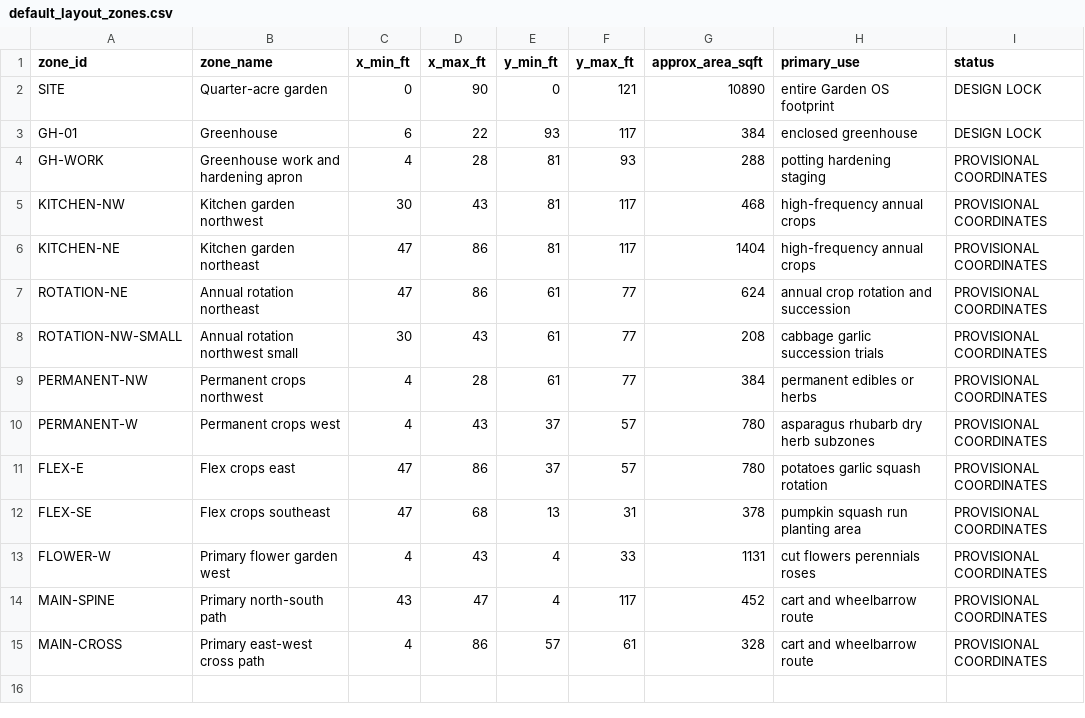
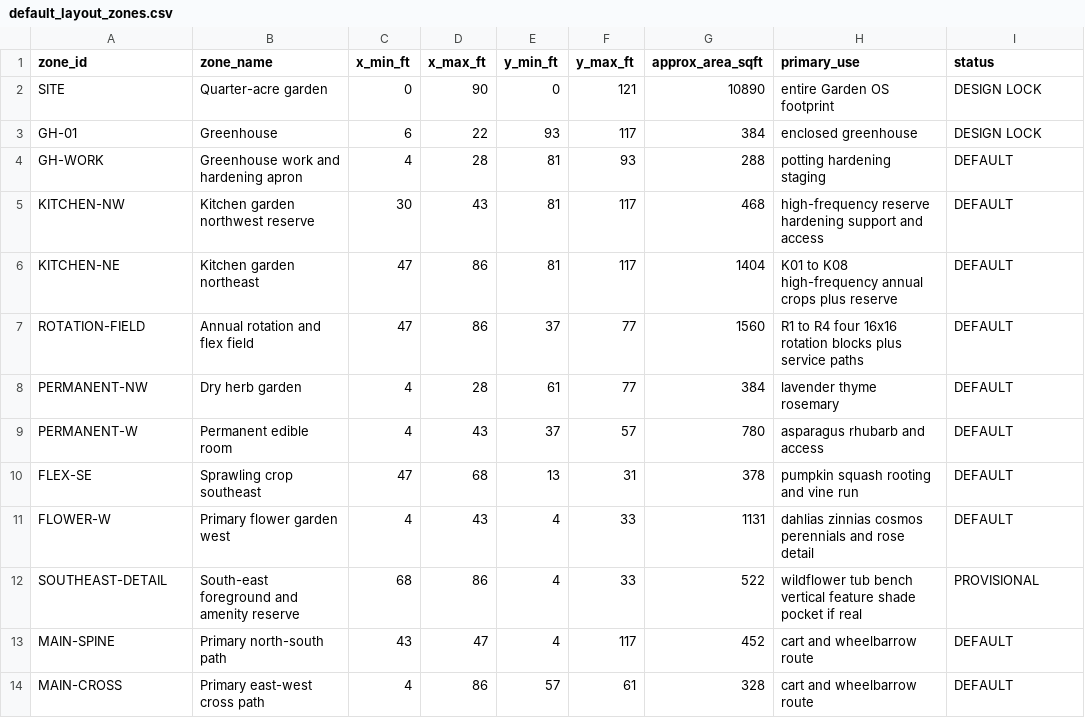
Before and after one commit to sethburkhardt21-dev/garden-operating-system, a CSV file: data/default_layout_zones.csv, drawn as a sheet.

Commit message:
Reconcile macro layout zones with v0.6 rotation field

```diff
--- a/data/default_layout_zones.csv
+++ b/data/default_layout_zones.csv
@@ -3,13 +3,12 @@ SITE,Quarter-acre garden,0,90,0,121,10890,entire Garden OS footprint,DESIGN LOCK
 GH-01,Greenhouse,6,22,93,117,384,enclosed greenhouse,DESIGN LOCK
-GH-WORK,Greenhouse work and hardening apron,4,28,81,93,288,potting hardening staging,PROVISIONAL COORDINATES
-KITCHEN-NW,Kitchen garden northwest,30,43,81,117,468,high-frequency annual crops,PROVISIONAL COORDINATES
-KITCHEN-NE,Kitchen garden northeast,47,86,81,117,1404,high-frequency annual crops,PROVISIONAL COORDINATES
-ROTATION-NE,Annual rotation northeast,47,86,61,77,624,annual crop rotation and succession,PROVISIONAL COORDINATES
-ROTATION-NW-SMALL,Annual rotation northwest small,30,43,61,77,208,cabbage garlic succession trials,PROVISIONAL COORDINATES
-PERMANENT-NW,Permanent crops northwest,4,28,61,77,384,permanent edibles or herbs,PROVISIONAL COORDINATES
-PERMANENT-W,Permanent crops west,4,43,37,57,780,asparagus rhubarb dry herb subzones,PROVISIONAL COORDINATES
-FLEX-E,Flex crops east,47,86,37,57,780,potatoes garlic squash rotation,PROVISIONAL COORDINATES
-FLEX-SE,Flex crops southeast,47,68,13,31,378,pumpkin squash run planting area,PROVISIONAL COORDINATES
-FLOWER-W,Primary flower garden west,4,43,4,33,1131,cut flowers perennials roses,PROVISIONAL COORDINATES
-MAIN-SPINE,Primary north-south path,43,47,4,117,452,cart and wheelbarrow route,PROVISIONAL COORDINATES
-MAIN-CROSS,Primary east-west cross path,4,86,57,61,328,cart and wheelbarrow route,PROVISIONAL COORDINATES
+GH-WORK,Greenhouse work and hardening apron,4,28,81,93,288,potting hardening staging,DEFAULT
+KITCHEN-NW,Kitchen garden northwest reserve,30,43,81,117,468,high-frequency reserve hardening support and access,DEFAULT
+KITCHEN-NE,Kitchen garden northeast,47,86,81,117,1404,K01 to K08 high-frequency annual crops plus reserve,DEFAULT
+ROTATION-FIELD,Annual rotation and flex field,47,86,37,77,1560,R1 to R4 four 16x16 rotation blocks plus service paths,DEFAULT
+PERMANENT-NW,Dry herb garden,4,28,61,77,384,lavender thyme rosemary,DEFAULT
+PERMANENT-W,Permanent edible room,4,43,37,57,780,asparagus rhubarb and access,DEFAULT
+FLEX-SE,Sprawling crop southeast,47,68,13,31,378,pumpkin squash rooting and vine run,DEFAULT
+FLOWER-W,Primary flower garden west,4,43,4,33,1131,dahlias zinnias cosmos perennials and rose detail,DEFAULT
+SOUTHEAST-DETAIL,South-east foreground and amenity reserve,68,86,4,33,522,wildflower tub bench vertical feature shade pocket if real,PROVISIONAL
+MAIN-SPINE,Primary north-south path,43,47,4,117,452,cart and wheelbarrow route,DEFAULT
+MAIN-CROSS,Primary east-west cross path,4,86,57,61,328,cart and wheelbarrow route,DEFAULT
```
